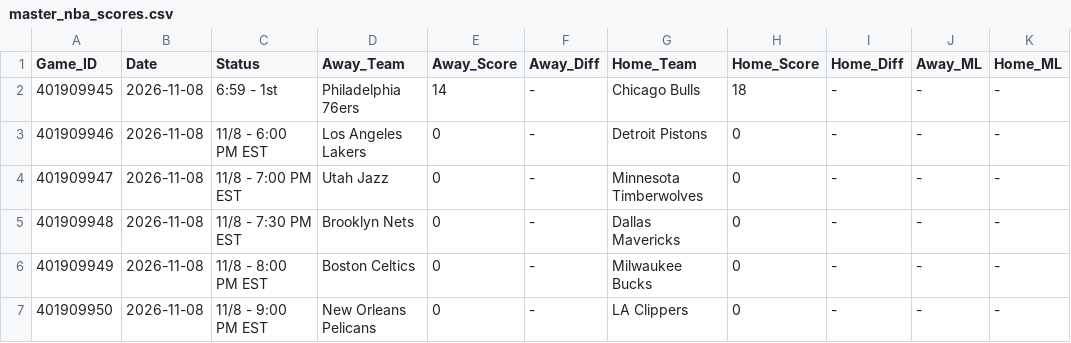
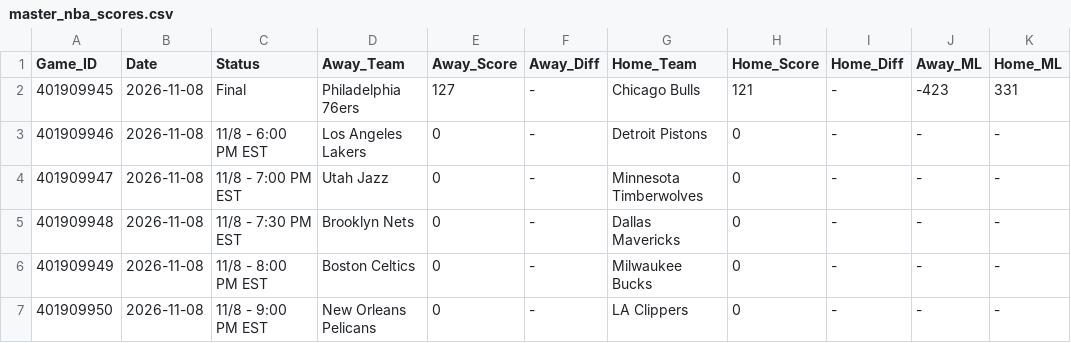
Before and after one commit to danreed001-droid/sport, a CSV file: data/raw/master_nba_scores.csv, drawn as a sheet; only a part is shown; the diff names each change by its address in the sheet, - before the commit and + after, or states it on an @@ line.

```diff
--- a/data/raw/master_nba_scores.csv
+++ b/data/raw/master_nba_scores.csv
-C2 (Status): 6:59 - 1st
+C2 (Status): Final
-E2 (Away_Score): 14
+E2 (Away_Score): 127
-H2 (Home_Score): 18
+H2 (Home_Score): 121
-J2 (Away_ML): -
+J2 (Away_ML): -423
-K2 (Home_ML): -
+K2 (Home_ML): 331
```
Also changed, not shown: data/raw/master_nfl_scores.csv, data/raw/master_soccer_scores.csv, 13 other files.
